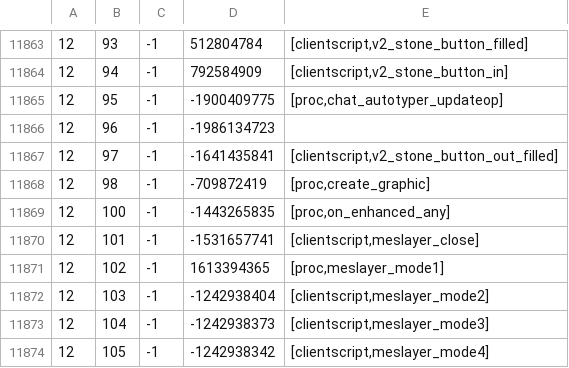
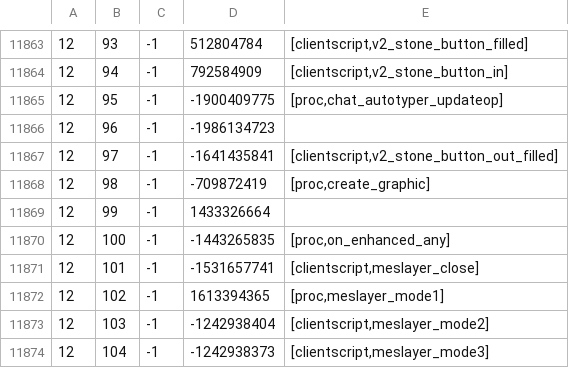
Before and after one commit to Joshua-F/cache-names, a TSV file: names.tsv, drawn as a sheet; only a part is shown, gaps mark what is left out; the shorter side is filled out with more unchanged rows.

```diff
--- a/names.tsv
+++ b/names.tsv
@@ -11868,2 +11868,3 @@
 12	98	-1	-709872419	[proc,create_graphic]
+12	99	-1	1433326664	
 12	100	-1	-1443265835	[proc,on_enhanced_any]
```
Also changed, not shown: name-hashes.tsv.
